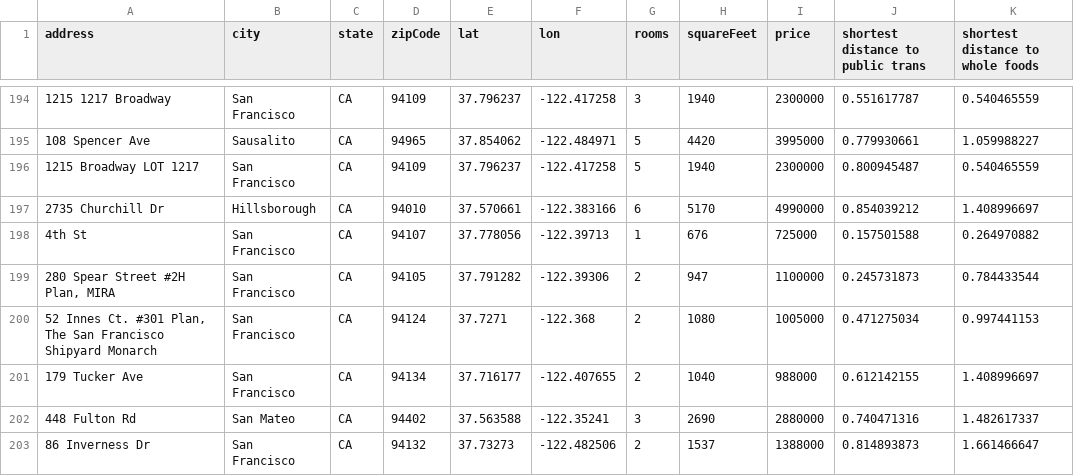
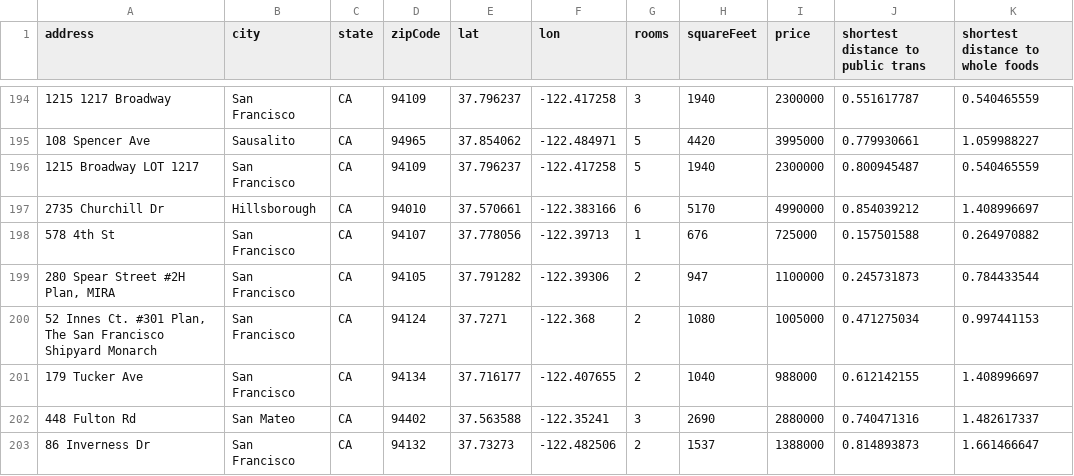
Before and after one commit to SJSUFall2019-CMPE272/ProjectGroup-16, a CSV file: server/datasets/finalDataSet.csv, drawn as a sheet; only a part is shown, gaps mark what is left out.

```diff
--- a/server/datasets/finalDataSet.csv
+++ b/server/datasets/finalDataSet.csv
@@ -197,3 +197,3 @@ address,city,state,zipCode,lat,lon,rooms,squareFeet,price,shortest distance to p
 2735 Churchill Dr,Hillsborough,CA,94010,37.570661,-122.383166,6,5170,4990000,0.854039212,1.408996697
-4th St,San Francisco,CA,94107,37.778056,-122.39713,1,676,725000,0.157501588,0.264970882
+578 4th St,San Francisco,CA,94107,37.778056,-122.39713,1,676,725000,0.157501588,0.264970882
 "280 Spear Street #2H Plan, MIRA",San Francisco,CA,94105,37.791282,-122.39306,2,947,1100000,0.245731873,0.784433544
```
Also changed, not shown: 1 other file.
